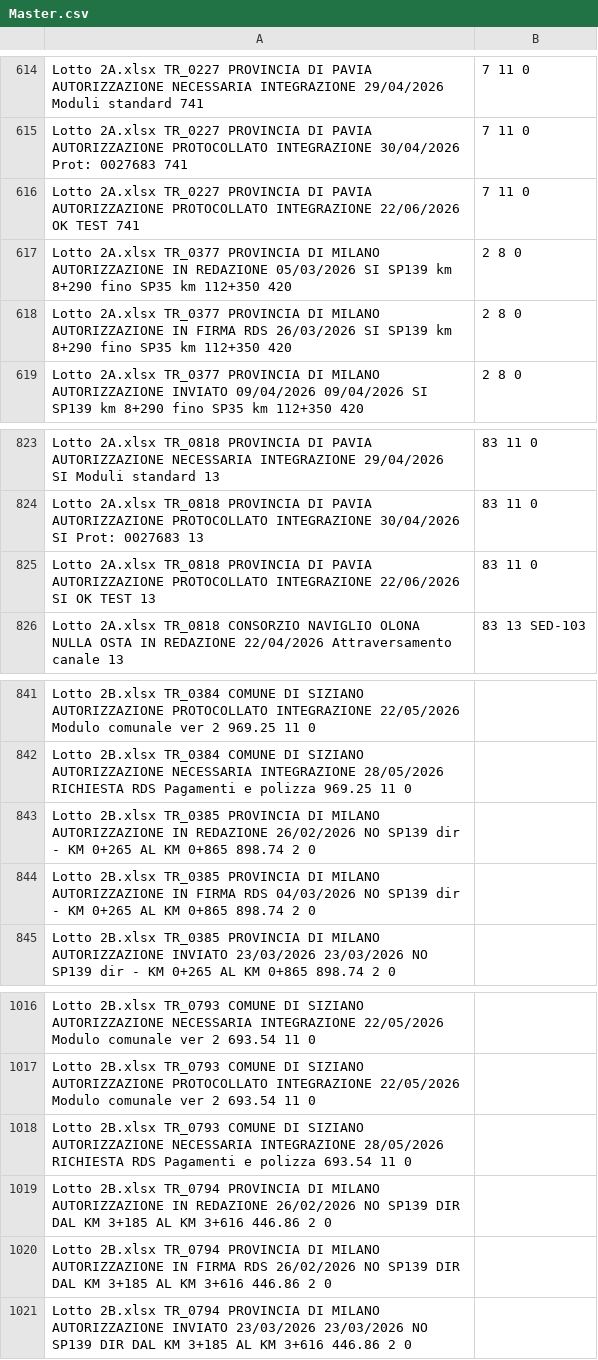
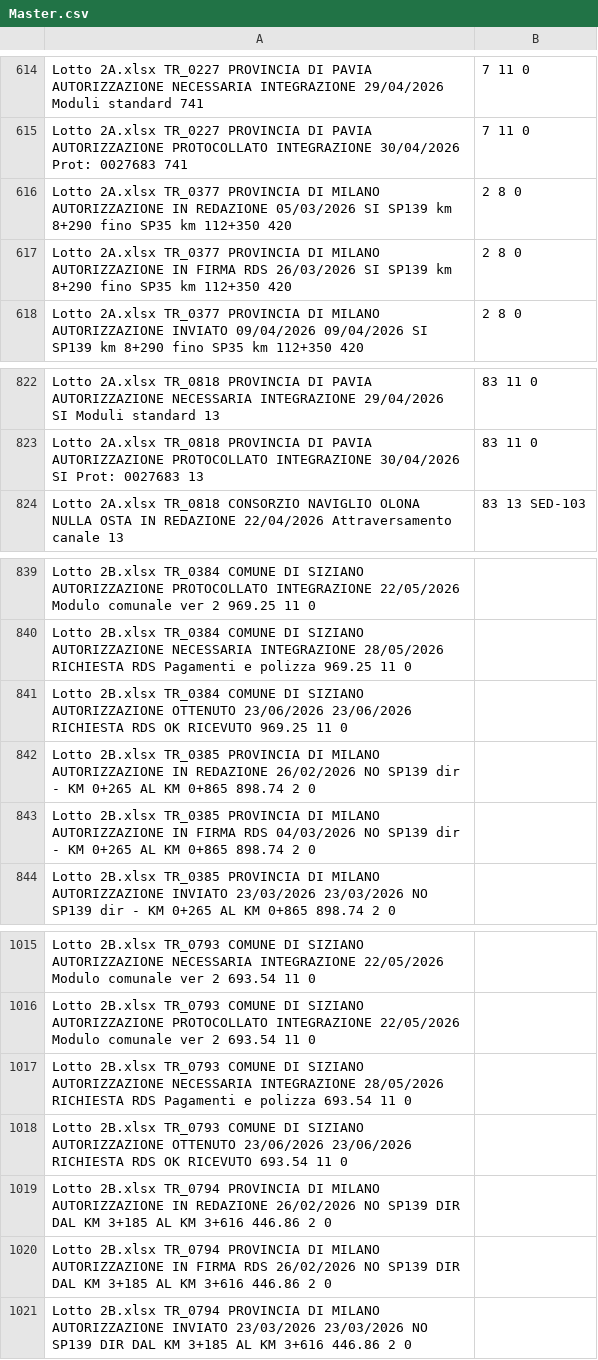
Before and after one commit to ENRI-RDS/dashboard, a CSV file: Master.csv, drawn as a sheet; only a part is shown, gaps mark what is left out.

Commit message:
Auto-update Master.csv via approvazione admin [skip ci]

```diff
--- a/Master.csv
+++ b/Master.csv
@@ -615,3 +615,2 @@ Lotto 2A.xlsx	TR_0227	PROVINCIA DI PAVIA	AUTORIZZAZIONE	NECESSARIA INTEGRAZIONE
 Lotto 2A.xlsx	TR_0227	PROVINCIA DI PAVIA	AUTORIZZAZIONE	PROTOCOLLATO INTEGRAZIONE		30/04/2026						Prot: 0027683	741,7	11	0																																																
-Lotto 2A.xlsx	TR_0227	PROVINCIA DI PAVIA	AUTORIZZAZIONE	PROTOCOLLATO INTEGRAZIONE		22/06/2026						OK TEST	741,7	11	0																																																
 Lotto 2A.xlsx	TR_0377	PROVINCIA DI MILANO	AUTORIZZAZIONE	IN REDAZIONE		05/03/2026		SI				SP139 km 8+290 fino SP35 km 112+350	420,2	8	0																																																
@@ -824,3 +823,2 @@ Lotto 2A.xlsx	TR_0818	PROVINCIA DI PAVIA	AUTORIZZAZIONE	NECESSARIA INTEGRAZIONE
 Lotto 2A.xlsx	TR_0818	PROVINCIA DI PAVIA	AUTORIZZAZIONE	PROTOCOLLATO INTEGRAZIONE		30/04/2026		SI				Prot: 0027683	13,83	11	0																																																
-Lotto 2A.xlsx	TR_0818	PROVINCIA DI PAVIA	AUTORIZZAZIONE	PROTOCOLLATO INTEGRAZIONE		22/06/2026		SI				OK TEST	13,83	11	0																																																
 Lotto 2A.xlsx	TR_0818	CONSORZIO NAVIGLIO OLONA	NULLA OSTA	IN REDAZIONE		22/04/2026						Attraversamento canale	13,83	13	SED-103																																																
@@ -842,2 +840,3 @@ Lotto 2B.xlsx	TR_0384	COMUNE DI SIZIANO	AUTORIZZAZIONE	PROTOCOLLATO INTEGRAZIONE
 Lotto 2B.xlsx	TR_0384	COMUNE DI SIZIANO	AUTORIZZAZIONE	NECESSARIA INTEGRAZIONE		28/05/2026		 	 	 	RICHIESTA RDS	Pagamenti e polizza	969.25	11	0																																																
+Lotto 2B.xlsx	TR_0384	COMUNE DI SIZIANO	AUTORIZZAZIONE	OTTENUTO		23/06/2026	23/06/2026	 	 	 	RICHIESTA RDS	OK RICEVUTO 	969.25	11	0																																																
 Lotto 2B.xlsx	TR_0385	PROVINCIA DI MILANO	AUTORIZZAZIONE	IN REDAZIONE		26/02/2026		NO	 	 	 	SP139 dir - KM 0+265  AL KM 0+865	898.74	2	0																																																
@@ -1018,2 +1017,3 @@ Lotto 2B.xlsx	TR_0793	COMUNE DI SIZIANO	AUTORIZZAZIONE	PROTOCOLLATO INTEGRAZIONE
 Lotto 2B.xlsx	TR_0793	COMUNE DI SIZIANO	AUTORIZZAZIONE	NECESSARIA INTEGRAZIONE		28/05/2026		 	 	 	RICHIESTA RDS	Pagamenti e polizza	693.54	11	0																																																
+Lotto 2B.xlsx	TR_0793	COMUNE DI SIZIANO	AUTORIZZAZIONE	OTTENUTO		23/06/2026	23/06/2026	 	 	 	RICHIESTA RDS	OK RICEVUTO 	693.54	11	0																																																
 Lotto 2B.xlsx	TR_0794	PROVINCIA DI MILANO	AUTORIZZAZIONE	IN REDAZIONE		26/02/2026		NO	 	 	 	SP139 DIR DAL KM 3+185 AL KM 3+616	446.86	2	0																																																
```
